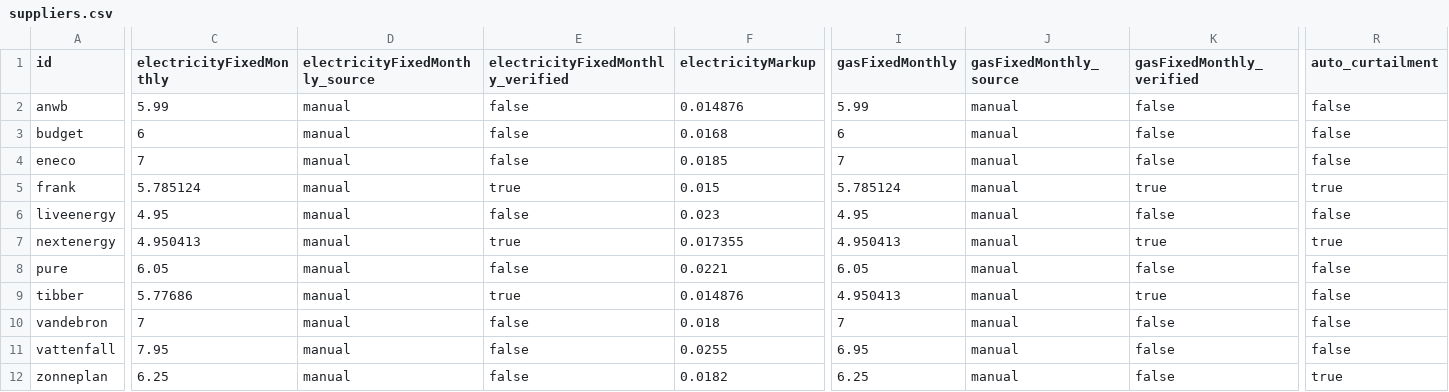
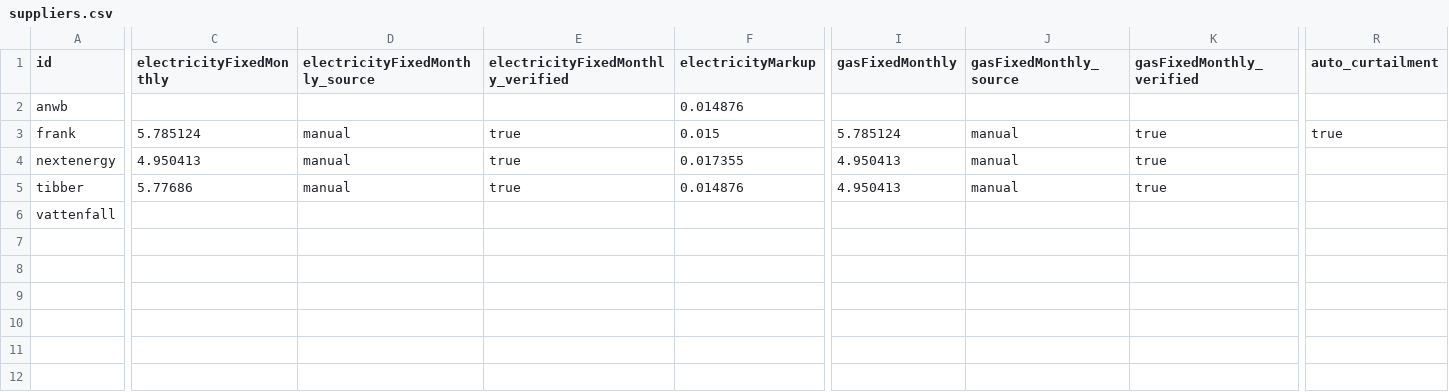
Before and after one commit to zhinees/dynamische-energieprijzen-nl, a CSV file: data/suppliers.csv, drawn as a sheet; only a part is shown, gaps mark what is left out; removed rows and columns are numbered as before the commit, all else as after; rows hold the shown columns only; the diff covers the shown part only; the diff names each change by its address in the sheet, - before the commit and + after, or states it on an @@ line.

```diff
--- a/data/suppliers.csv
+++ b/data/suppliers.csv
-C2 (electricityFixedMonthly): 5.99
+C2 (electricityFixedMonthly): (empty)
-D2 (electricityFixedMonthly_source): manual
+D2 (electricityFixedMonthly_source): (empty)
-E2 (electricityFixedMonthly_verified): false
+E2 (electricityFixedMonthly_verified): (empty)
-I2 (gasFixedMonthly): 5.99
+I2 (gasFixedMonthly): (empty)
-J2 (gasFixedMonthly_source): manual
+J2 (gasFixedMonthly_source): (empty)
-K2 (gasFixedMonthly_verified): false
+K2 (gasFixedMonthly_verified): (empty)
-R2 (auto_curtailment): false
+R2 (auto_curtailment): (empty)
-row 3: budget | 6 | manual | false | 0.0168 | 6 | manual | false | false
-row 4: eneco | 7 | manual | false | 0.0185 | 7 | manual | false | false
-row 6: liveenergy | 4.95 | manual | false | 0.023 | 4.95 | manual | false | false
-R4 (auto_curtailment): true
+R4 (auto_curtailment): (empty)
-row 8: pure | 6.05 | manual | false | 0.0221 | 6.05 | manual | false | false
-R5 (auto_curtailment): false
+R5 (auto_curtailment): (empty)
-row 10: vandebron | 7 | manual | false | 0.018 | 7 | manual | false | false
-C6 (electricityFixedMonthly): 7.95
+C6 (electricityFixedMonthly): (empty)
-D6 (electricityFixedMonthly_source): manual
+D6 (electricityFixedMonthly_source): (empty)
-E6 (electricityFixedMonthly_verified): false
+E6 (electricityFixedMonthly_verified): (empty)
-F6 (electricityMarkup): 0.0255
+F6 (electricityMarkup): (empty)
-I6 (gasFixedMonthly): 6.95
+I6 (gasFixedMonthly): (empty)
-J6 (gasFixedMonthly_source): manual
+J6 (gasFixedMonthly_source): (empty)
-K6 (gasFixedMonthly_verified): false
+K6 (gasFixedMonthly_verified): (empty)
-R6 (auto_curtailment): false
+R6 (auto_curtailment): (empty)
-row 12: zonneplan | 6.25 | manual | false | 0.0182 | 6.25 | manual | false | true
```
Also changed, not shown: 5 edited cells elsewhere in this file, 28 other files.
